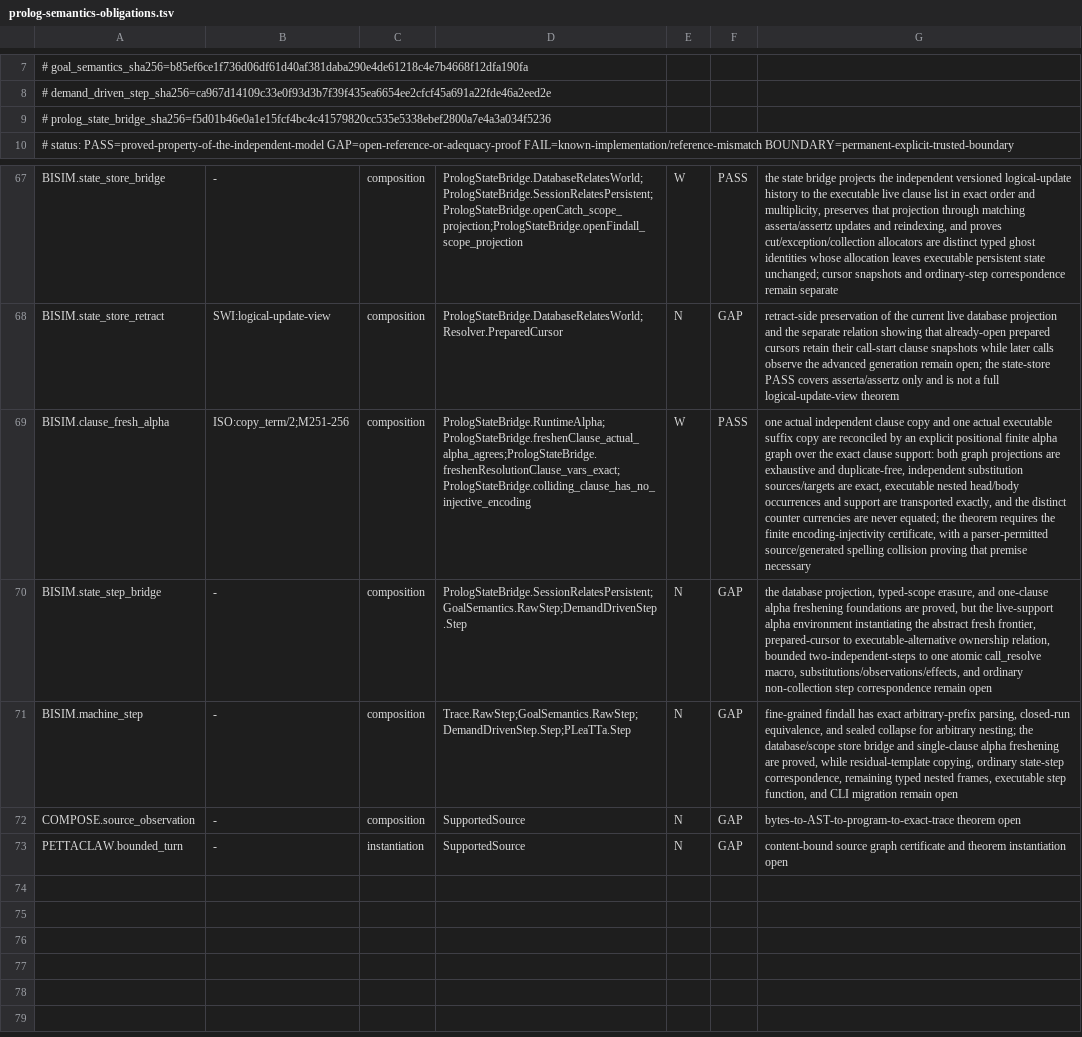
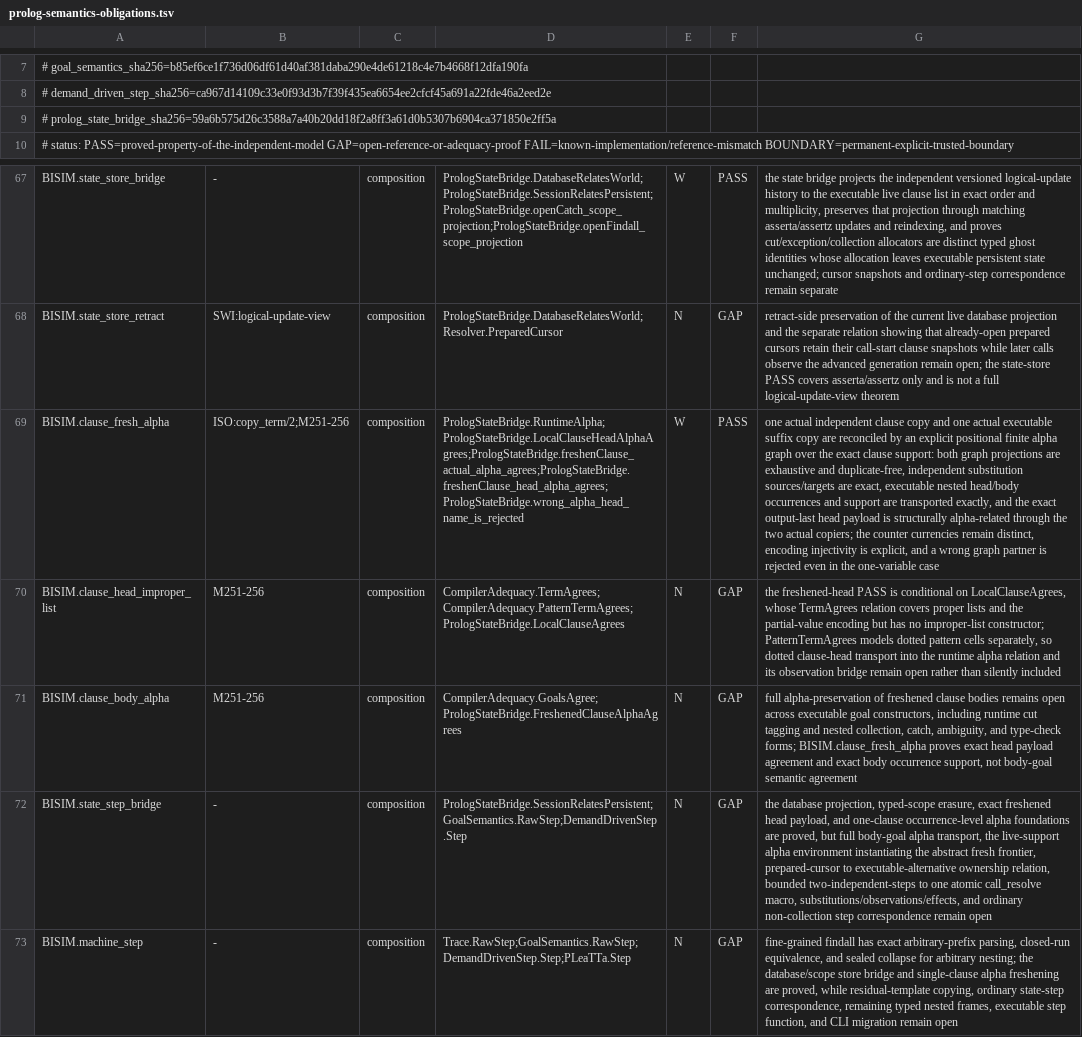
Before and after one commit to godelclaw/LeaTTa, a TSV file: diffbench/prolog-semantics-obligations.tsv, drawn as a sheet; only a part is shown, gaps mark what is left out; the shorter side is filled out with more unchanged rows; addresses are those after the commit; the diff names each change by its address in the sheet, - before the commit and + after, or states it on an @@ line.

Commit message:
PLeaTTa: relate freshened clause heads under alpha

```diff
--- a/diffbench/prolog-semantics-obligations.tsv
+++ b/diffbench/prolog-semantics-obligations.tsv
-A9: # prolog_state_bridge_sha256=f5d01b46e0a1e15fcf4bc4c41579820cc535e5338ebef2800a7e4a3a034f5236
+A9: # prolog_state_bridge_sha256=59a6b575d26c3588a7a40b20dd18f2a8ff3a61d0b5307b6904ca371850e2ff5a
-D69: PrologStateBridge.RuntimeAlpha;PrologStateBridge.freshenClause_actual_alpha_agrees;PrologStateBridge.freshenResolutionClause_vars_exact;PrologStateBridge.colliding_clause_has_no_injective_encoding
+D69: PrologStateBridge.RuntimeAlpha;PrologStateBridge.LocalClauseHeadAlphaAgrees;PrologStateBridge.freshenClause_actual_alpha_agrees;PrologStateBridge.freshenClause_head_alpha_agrees;PrologStateBridge.wrong_alpha_head_name_is_rejected
-G69: …and the distinct counter currencies are never equated; the theorem requires the finite encoding-injectivity certificate, with a parser-permitted source/generated spelling collision proving that premise necessary
+G69: …and the exact output-last head payload is structurally alpha-related through the two actual copiers; the counter currencies remain distinct, encoding injectivity is explicit, and a wrong graph partner is rejected even in the one-variable case
+row 70: BISIM.clause_head_improper_list | M251-256 | composition | CompilerAdequacy.TermAgrees;CompilerAdequacy.PatternTermAgrees;PrologStateBridge.LocalClauseAgrees | N | GAP | the freshened-head PASS is conditional on LocalClauseAgrees, whose TermAgrees relation covers proper lists and the partial-value encoding but has no improper-list constructor; PatternTermAgrees models dotted pattern cells separately, so dotted clause-head transport into the runtime alpha relation and its observation bridge remain open rather than silently included
+row 71: BISIM.clause_body_alpha | M251-256 | composition | CompilerAdequacy.GoalsAgree;PrologStateBridge.FreshenedClauseAlphaAgrees | N | GAP | full alpha-preservation of freshened clause bodies remains open across executable goal constructors, including runtime cut tagging and nested collection, catch, ambiguity, and type-check forms; BISIM.clause_fresh_alpha proves exact head payload agreement and exact body occurrence support, not body-goal semantic agreement
-G72: …typed-scope erasure, and one-clause alpha freshening foundations are proved, but the live-support…
+G72: …typed-scope erasure, exact freshened head payload, and one-clause occurrence-level alpha foundations are proved, but full body-goal alpha transport, the live-support…
```
Also changed, not shown: 2 other files.
